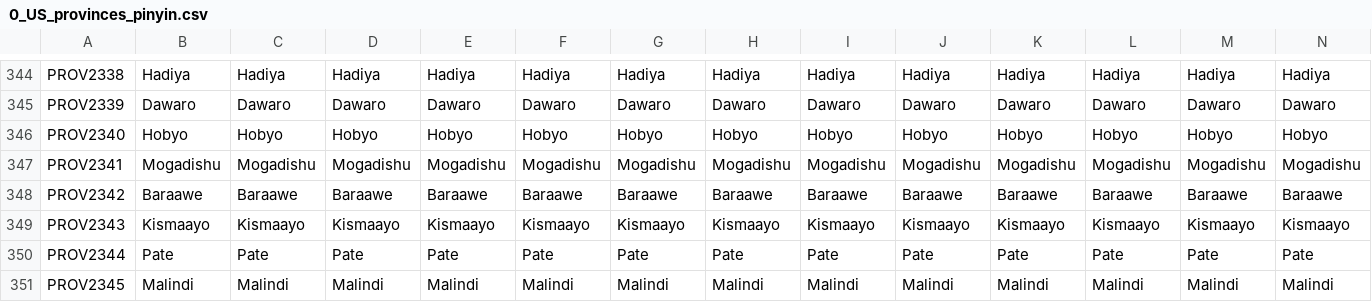
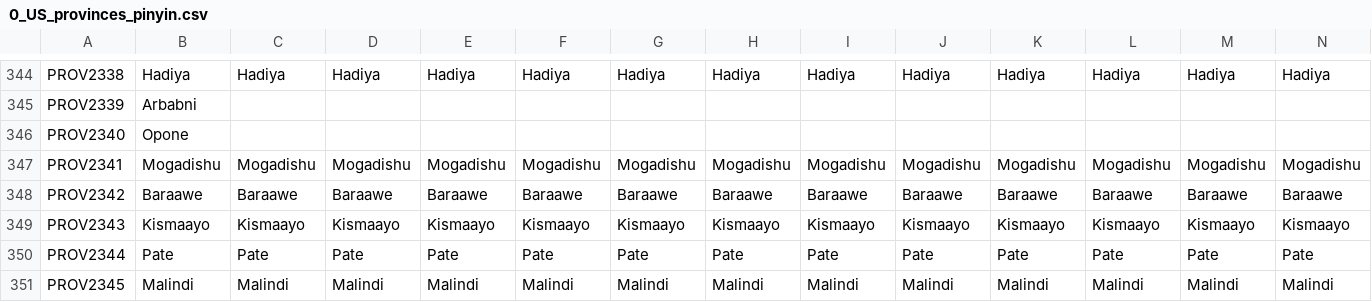
Before and after one commit to 00matthew2000/Lux-Ultima, a CSV file: localisation/0_US_provinces_pinyin.csv, drawn as a sheet; only a part is shown, gaps mark what is left out; the diff covers the shown part only; the diff names each change by its address in the sheet, - before the commit and + after, or states it on an @@ line.

```diff
--- a/localisation/0_US_provinces_pinyin.csv
+++ b/localisation/0_US_provinces_pinyin.csv
-B345: Dawaro
+B345: Arbabni
-C345: Dawaro
+C345: (empty)
-D345: Dawaro
+D345: (empty)
-E345: Dawaro
+E345: (empty)
-F345: Dawaro
+F345: (empty)
-G345: Dawaro
+G345: (empty)
-H345: Dawaro
+H345: (empty)
-I345: Dawaro
+I345: (empty)
-J345: Dawaro
+J345: (empty)
-K345: Dawaro
+K345: (empty)
-L345: Dawaro
+L345: (empty)
-M345: Dawaro
+M345: (empty)
-N345: Dawaro
+N345: (empty)
-B346: Hobyo
+B346: Opone
-C346: Hobyo
+C346: (empty)
-D346: Hobyo
+D346: (empty)
-E346: Hobyo
+E346: (empty)
-F346: Hobyo
+F346: (empty)
-G346: Hobyo
+G346: (empty)
-H346: Hobyo
+H346: (empty)
-I346: Hobyo
+I346: (empty)
-J346: Hobyo
+J346: (empty)
-K346: Hobyo
+K346: (empty)
-L346: Hobyo
+L346: (empty)
-M346: Hobyo
+M346: (empty)
-N346: Hobyo
+N346: (empty)
```
Also changed, not shown: 52 edited cells elsewhere in this file, localisation/1_titles (Repaired).csv, 38 other files.
